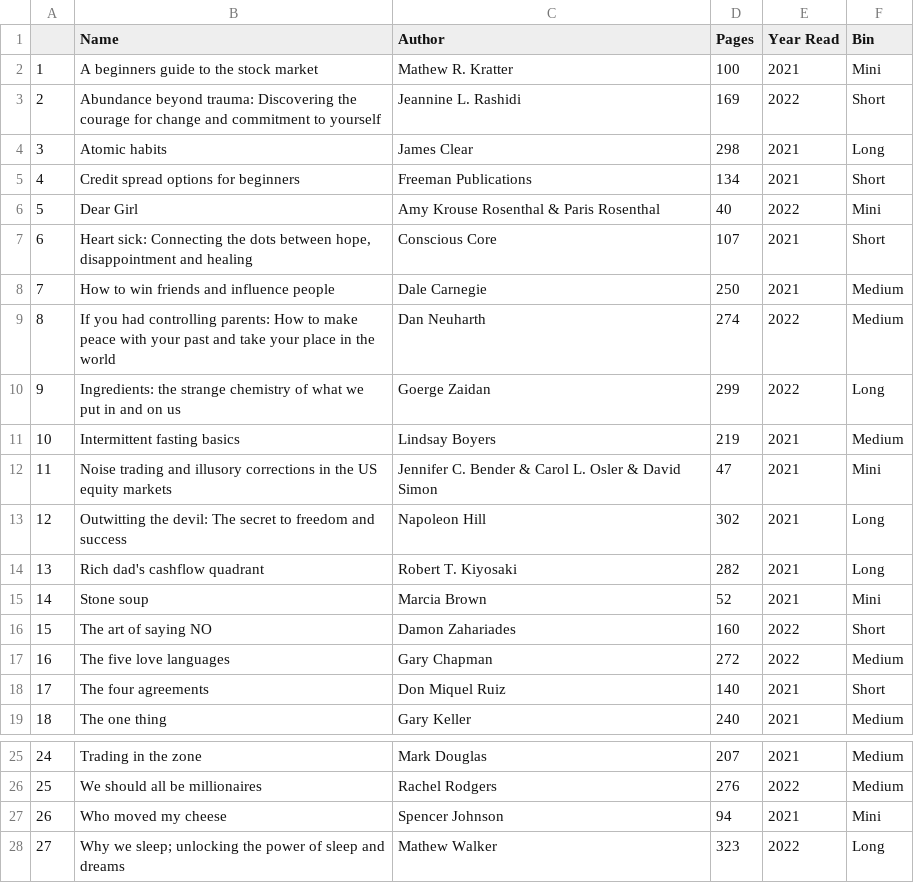
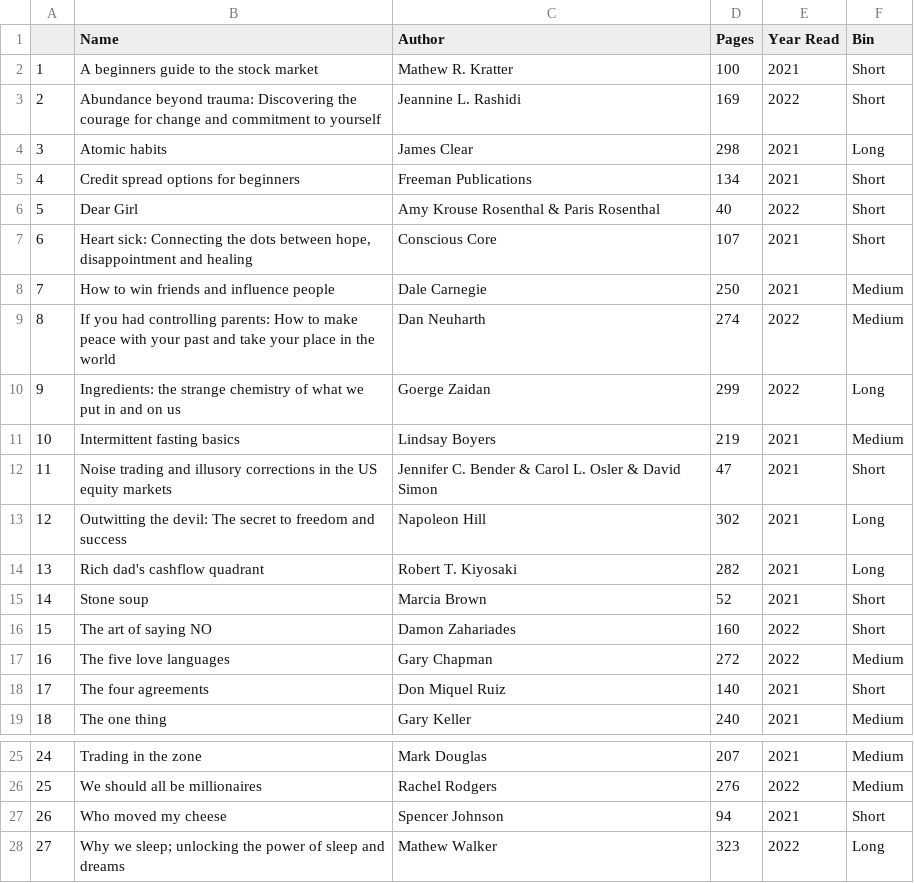
Before and after one commit to Sonya-7/PersonalReadingTrends, a CSV file: reading_list.csv, drawn as a sheet; only a part is shown, gaps mark what is left out.

Commit message:
Update reading_list.csv

```diff
--- a/reading_list.csv
+++ b/reading_list.csv
@@ -1,3 +1,3 @@
 ,Name,Author,Pages,Year Read,Bin
-1,A beginners guide to the stock market,Mathew R. Kratter,100,2021,Mini
+1,A beginners guide to the stock market,Mathew R. Kratter,100,2021,Short
 2,Abundance beyond trauma: Discovering the courage for change and commitment to yourself,Jeannine L. Rashidi,169,2022,Short
@@ -5,3 +5,3 @@
 4,Credit spread options for beginners,Freeman Publications,134,2021,Short
-5,Dear Girl,Amy Krouse Rosenthal & Paris Rosenthal,40,2022,Mini
+5,Dear Girl,Amy Krouse Rosenthal & Paris Rosenthal,40,2022,Short
 6,"Heart sick: Connecting the dots between hope, disappointment and healing",Conscious Core,107,2021,Short
@@ -11,6 +11,6 @@
 10,Intermittent fasting basics,Lindsay Boyers,219,2021,Medium
-11,Noise trading and illusory corrections in the US equity markets,Jennifer C. Bender & Carol L. Osler & David Simon,47,2021,Mini
+11,Noise trading and illusory corrections in the US equity markets,Jennifer C. Bender & Carol L. Osler & David Simon,47,2021,Short
 12,Outwitting the devil: The secret to freedom and success,Napoleon Hill,302,2021,Long
 13,Rich dad's cashflow quadrant,Robert T. Kiyosaki,282,2021,Long
-14,Stone soup,Marcia Brown,52,2021,Mini
+14,Stone soup,Marcia Brown,52,2021,Short
 15,The art of saying NO,Damon Zahariades,160,2022,Short
@@ -26,3 +26,3 @@
 25,We should all be millionaires,Rachel Rodgers,276,2022,Medium
-26,Who moved my cheese,Spencer Johnson,94,2021,Mini
+26,Who moved my cheese,Spencer Johnson,94,2021,Short
 27,Why we sleep; unlocking the power of sleep and dreams,Mathew Walker,323,2022,Long
```
